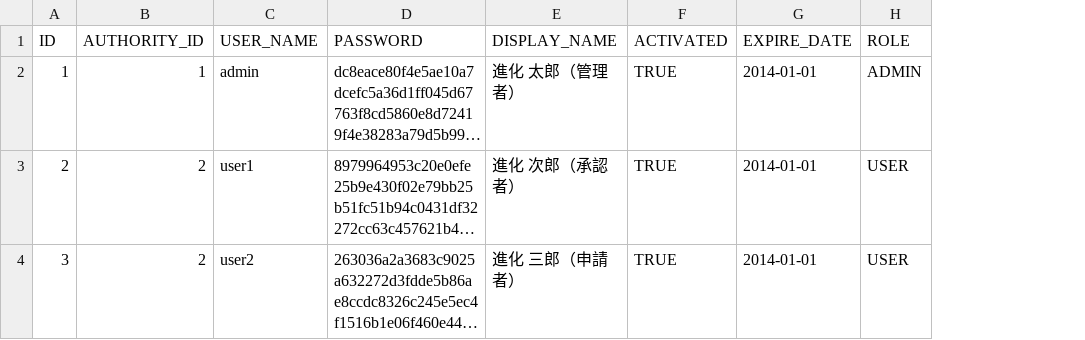
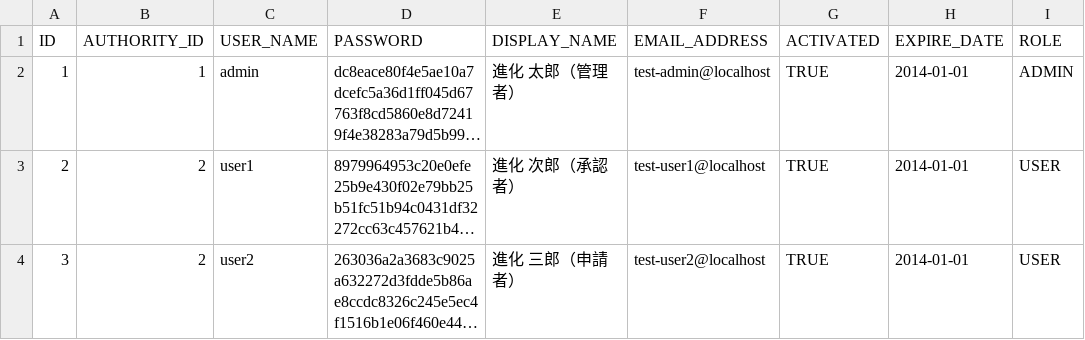
Before and after one commit to shinkasystems/kintaikanri, a CSV file: src/META-INF/resources/user.csv, drawn as a sheet; long unchanged cells end in …; the diff names each change by its address in the sheet, - before the commit and + after, or states it on an @@ line.

```diff
--- a/src/META-INF/resources/user.csv
+++ b/src/META-INF/resources/user.csv
+column F (EMAIL_ADDRESS), rows 2-4: test-admin@localhost | test-user1@localhost | test-user2@localhost
```
Also changed, not shown: 8 other files.
